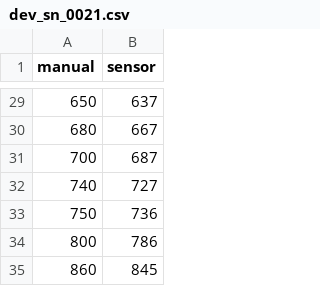
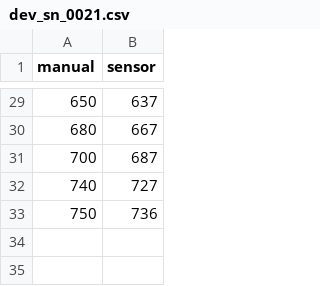
Before and after one commit to emilopez/dataviz, a CSV file: calib_data/dev_sn_0021.csv, drawn as a sheet; only a part is shown, gaps mark what is left out.

Commit message:
actulizo datos

```diff
--- a/calib_data/dev_sn_0021.csv
+++ b/calib_data/dev_sn_0021.csv
@@ -33,3 +33 @@ manual;sensor
 750;736
-800;786
-860;845
```
